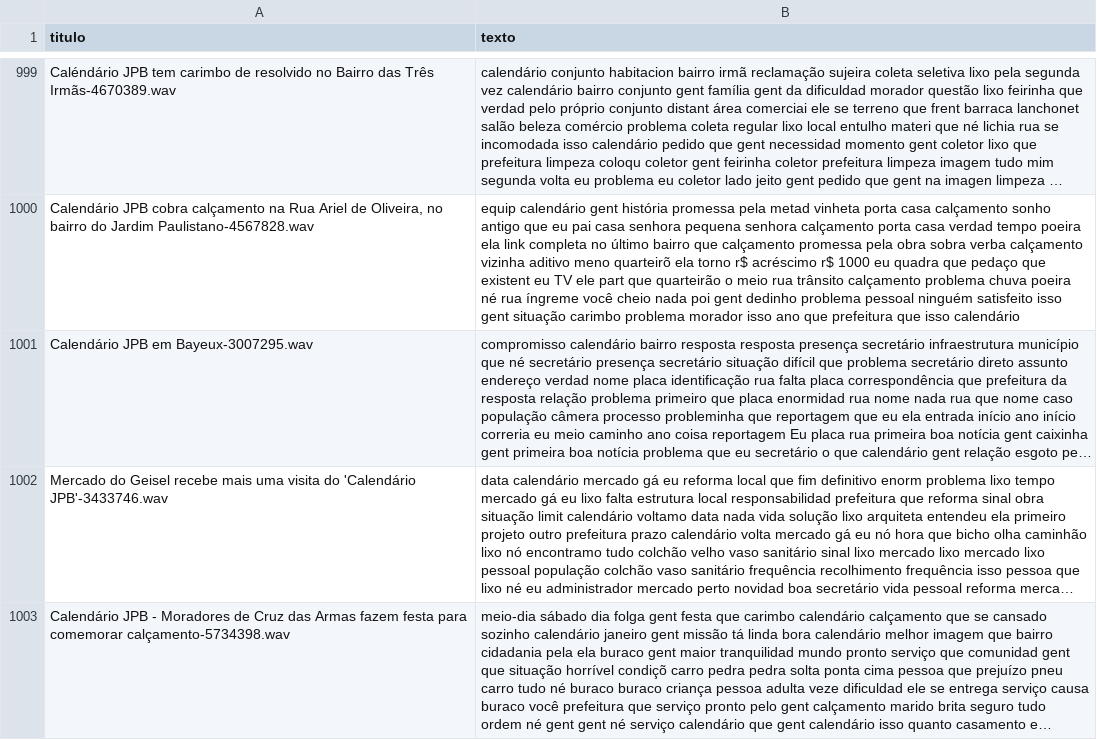
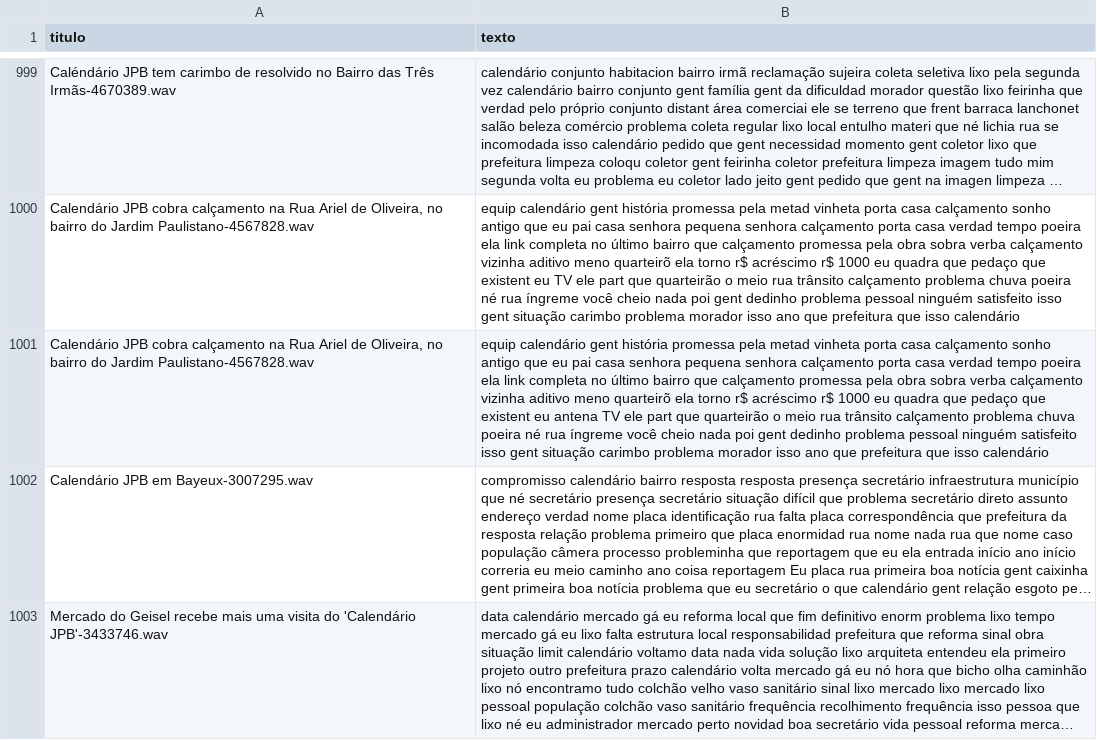
Before and after one commit to richecr/ProjetoCrowd4City, a CSV file: scraping_jpb/processamento/textos_limpos.csv, drawn as a sheet; only a part is shown, gaps mark what is left out; the shorter side is filled out with more unchanged rows; long unchanged cells end in …; the diff names each change by its address in the sheet, - before the commit and + after, or states it on an @@ line.

Commit message:
Novos pré-processamento

```diff
--- a/scraping_jpb/processamento/textos_limpos.csv
+++ b/scraping_jpb/processamento/textos_limpos.csv
+row 1001: Calendário JPB cobra calçamento na Rua Ariel de Oliveira, no bairro do Jardim Paulistano-4567828.wav | equip calendário gent história promessa pela metad vinheta porta casa calçamento sonho antigo que eu pai casa senhora pequena senhora calçamento porta casa verdad tempo poeira ela link completa no último bairro que calçamento promessa pela obra sobra verba calçamento vizinha aditivo meno quarteirõ ela torno r$ acréscimo r$ 1000 eu quadra que pedaço que existent eu antena TV ele part que quarteirão o meio rua trânsito calçamento problema chuva poeira né rua íngreme você cheio nada poi gent dedinho problema pessoal ninguém satisfeito isso gent situação carimbo problema morador isso ano que prefeitura que isso calendário
```
Also changed, not shown: 4 other files.
